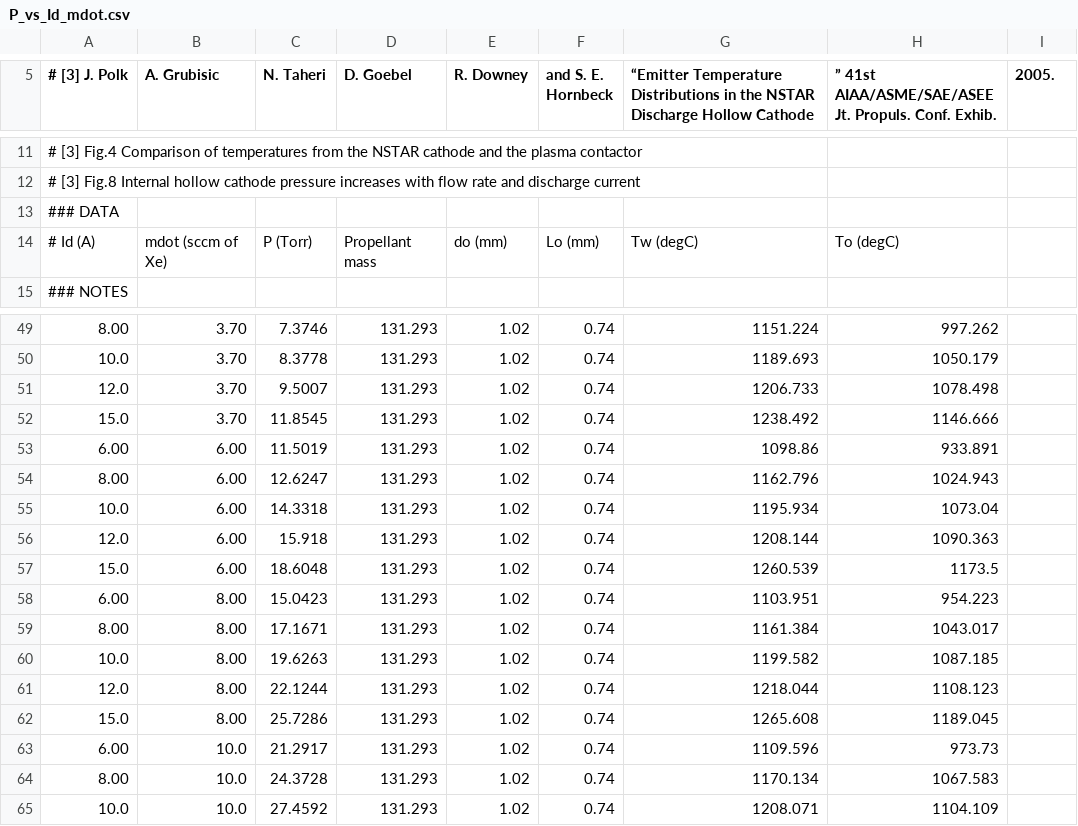
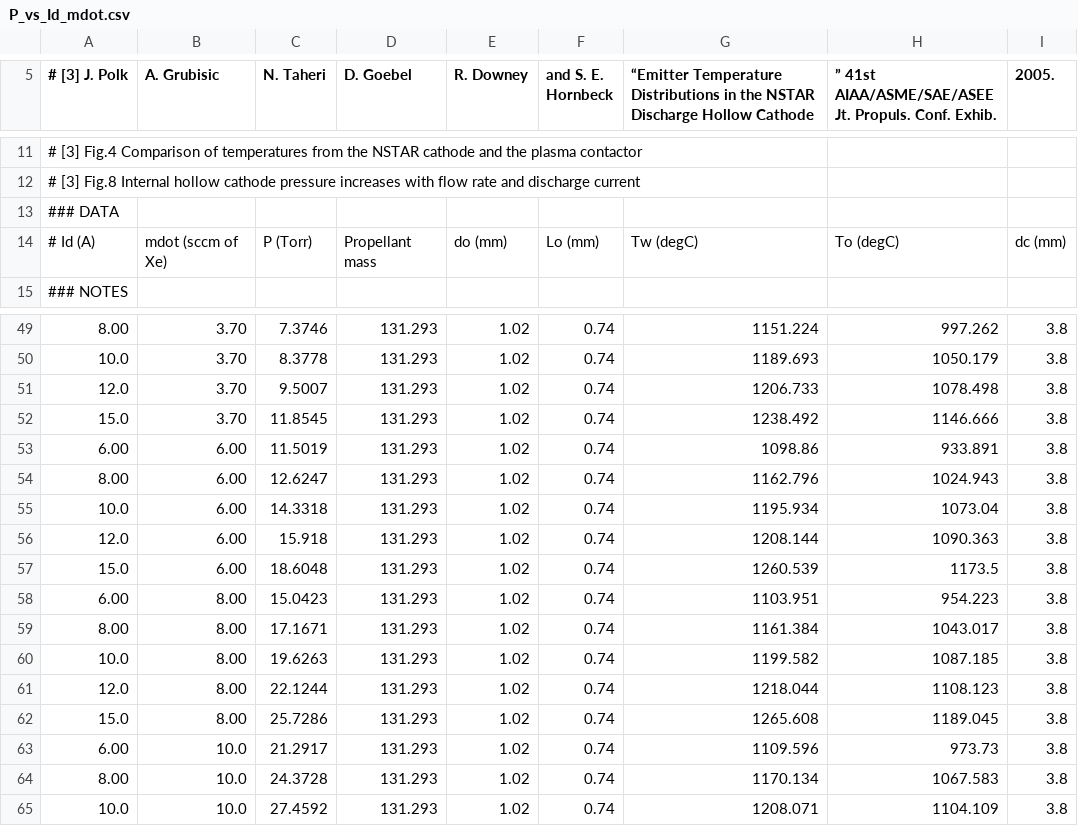
Before and after one commit to eppdyl/cathode-database, a CSV file: jpl/nstar/discharge/P_vs_Id_mdot.csv, drawn as a sheet; only a part is shown, gaps mark what is left out; the diff covers the shown part only; the diff names each change by its address in the sheet, - before the commit and + after, or states it on an @@ line.

```diff
--- a/jpl/nstar/discharge/P_vs_Id_mdot.csv
+++ b/jpl/nstar/discharge/P_vs_Id_mdot.csv
-I14 (2005.): (empty)
+I14 (2005.): dc (mm)
-I49:I65 (2005.): (empty)
+I49:I65 (2005.): 3.8
```
Also changed, not shown: 27 edited cells elsewhere in this file, lewis/friedly/P_vs_Id_mdot.csv, lewis/salhi/P_vs_Id_mdot.csv, 6 other files.
